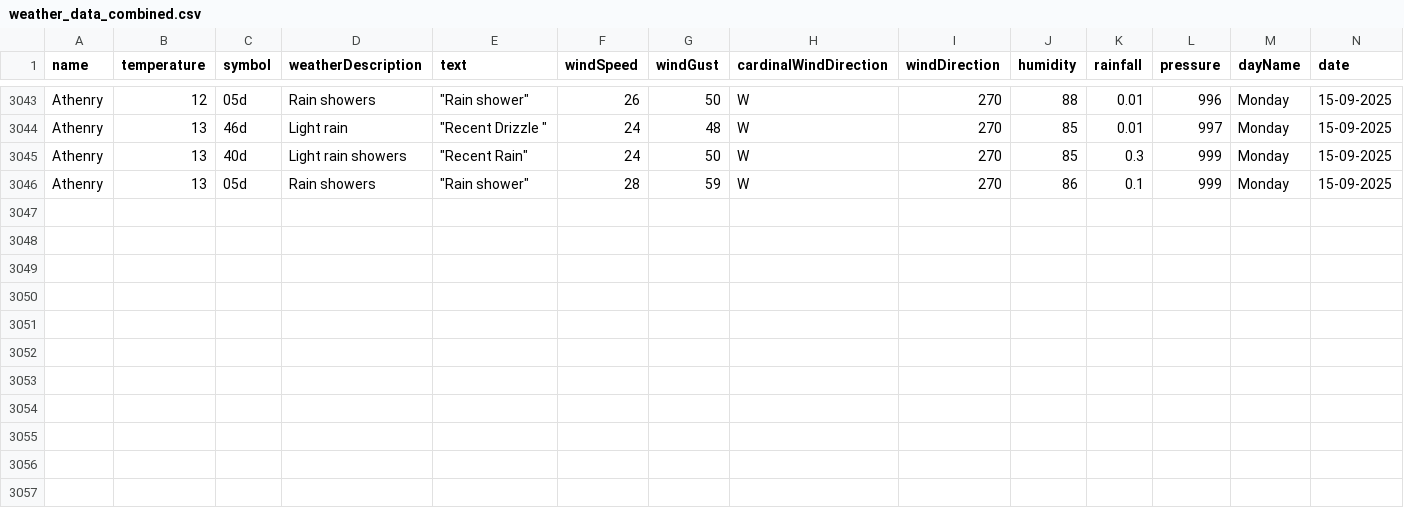
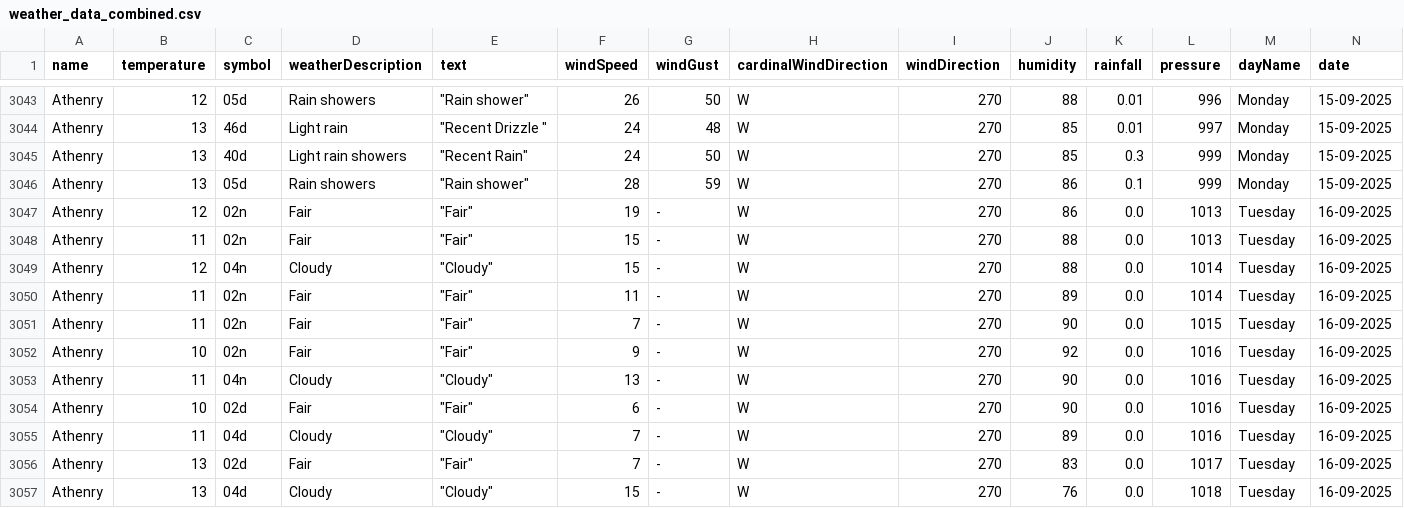
Before and after one commit to Sxnds01/computer-infrastructure-work, a CSV file: weather_data_combined.csv, drawn as a sheet; only a part is shown, gaps mark what is left out; rows hold the shown columns only; the diff names each change by its address in the sheet, - before the commit and + after, or states it on an @@ line.

```diff
--- a/weather_data_combined.csv
+++ b/weather_data_combined.csv
+row 3047: Athenry | 12 | 02n | Fair | "Fair" | 19 | - | W | 270 | 86 | 0.0 | 1013 | Tuesday | 16-09-2025
+row 3048: Athenry | 11 | 02n | Fair | "Fair" | 15 | - | W | 270 | 88 | 0.0 | 1013 | Tuesday | 16-09-2025
+row 3049: Athenry | 12 | 04n | Cloudy | "Cloudy" | 15 | - | W | 270 | 88 | 0.0 | 1014 | Tuesday | 16-09-2025
+row 3050: Athenry | 11 | 02n | Fair | "Fair" | 11 | - | W | 270 | 89 | 0.0 | 1014 | Tuesday | 16-09-2025
+row 3051: Athenry | 11 | 02n | Fair | "Fair" | 7 | - | W | 270 | 90 | 0.0 | 1015 | Tuesday | 16-09-2025
+row 3052: Athenry | 10 | 02n | Fair | "Fair" | 9 | - | W | 270 | 92 | 0.0 | 1016 | Tuesday | 16-09-2025
+row 3053: Athenry | 11 | 04n | Cloudy | "Cloudy" | 13 | - | W | 270 | 90 | 0.0 | 1016 | Tuesday | 16-09-2025
+row 3054: Athenry | 10 | 02d | Fair | "Fair" | 6 | - | W | 270 | 90 | 0.0 | 1016 | Tuesday | 16-09-2025
+row 3055: Athenry | 11 | 04d | Cloudy | "Cloudy" | 7 | - | W | 270 | 89 | 0.0 | 1016 | Tuesday | 16-09-2025
+row 3056: Athenry | 13 | 02d | Fair | "Fair" | 7 | - | W | 270 | 83 | 0.0 | 1017 | Tuesday | 16-09-2025
+row 3057: Athenry | 13 | 04d | Cloudy | "Cloudy" | 15 | - | W | 270 | 76 | 0.0 | 1018 | Tuesday | 16-09-2025
```
Also changed, not shown: 2 other files.
